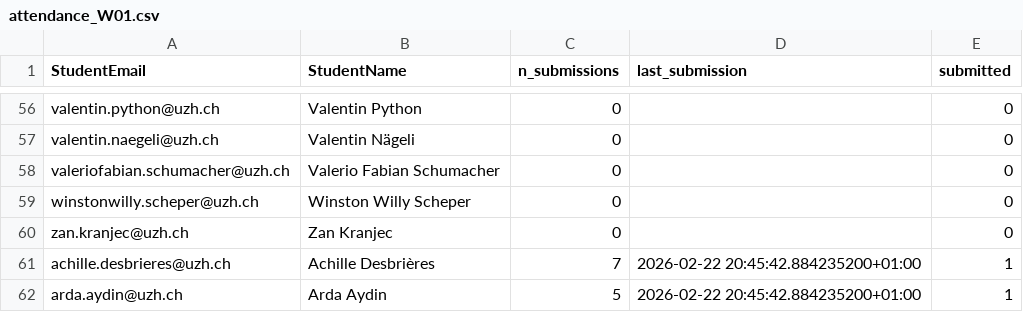
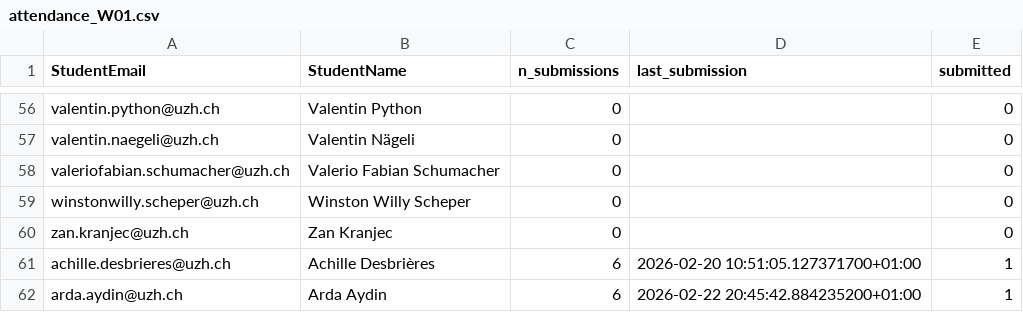
Before and after one commit to RenjieCui/Peer-Grading-Repo-archived, a CSV file: PeerGrading/Output/attendance_W01.csv, drawn as a sheet; only a part is shown, gaps mark what is left out.

```diff
--- a/PeerGrading/Output/attendance_W01.csv
+++ b/PeerGrading/Output/attendance_W01.csv
@@ -60,3 +60,3 @@ winstonwilly.scheper@uzh.ch,Winston Willy Scheper,0,,0
 zan.kranjec@uzh.ch,Zan Kranjec,0,,0
-achille.desbrieres@uzh.ch,Achille Desbrières,7,2026-02-22 20:45:42.884235200+01:00,1
-arda.aydin@uzh.ch,Arda Aydin,5,2026-02-22 20:45:42.884235200+01:00,1
+achille.desbrieres@uzh.ch,Achille Desbrières,6,2026-02-20 10:51:05.127371700+01:00,1
+arda.aydin@uzh.ch,Arda Aydin,6,2026-02-22 20:45:42.884235200+01:00,1
```
Also changed, not shown: PeerGrading/Output/master/grade_edges.csv, PeerGrading/Output/master/grade_matrix_count.csv, 1 other file.
